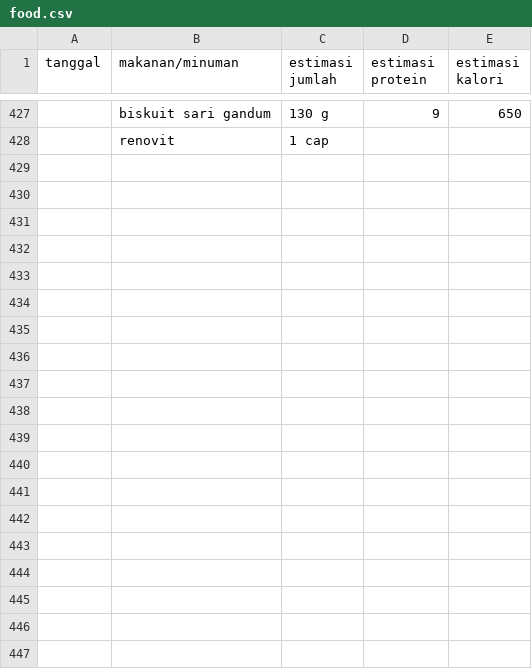
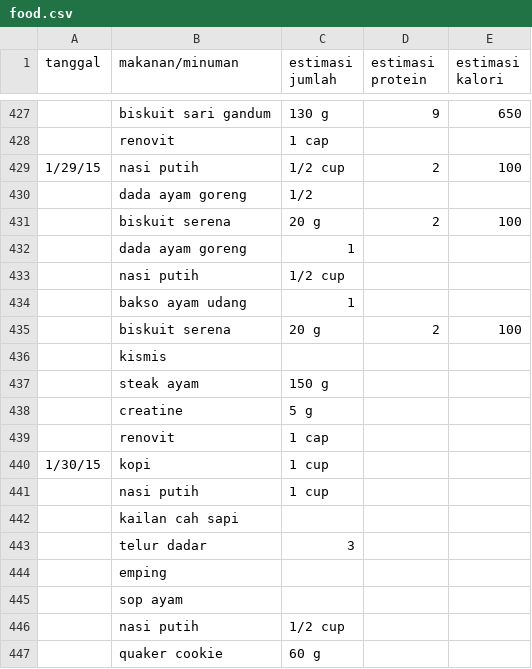
Before and after one commit to nomoredistance/zenislev, a CSV file: uploads/food.csv, drawn as a sheet; only a part is shown, gaps mark what is left out; the diff covers the shown part only.

Commit message:
updates food and workout data

```diff
--- a/uploads/food.csv
+++ b/uploads/food.csv
@@ -428 +428,20 @@ tanggal,makanan/minuman,estimasi jumlah,estimasi protein,estimasi kalori
 ,renovit,1 cap,,
+1/29/15,nasi putih,1/2 cup,2,100
+,dada ayam goreng,1/2,,
+,biskuit serena,20 g,2,100
+,dada ayam goreng,1,,
+,nasi putih,1/2 cup,,
+,bakso ayam udang,1,,
+,biskuit serena,20 g,2,100
+,kismis,,,
+,steak ayam,150 g,,
+,creatine,5 g,,
+,renovit,1 cap,,
+1/30/15,kopi,1 cup,,
+,nasi putih,1 cup,,
+,kailan cah sapi,,,
+,telur dadar,3,,
+,emping,,,
+,sop ayam,,,
+,nasi putih,1/2 cup,,
+,quaker cookie,60 g,,
```
Also changed, not shown: 64 added rows elsewhere in this file, uploads/workout.csv.
